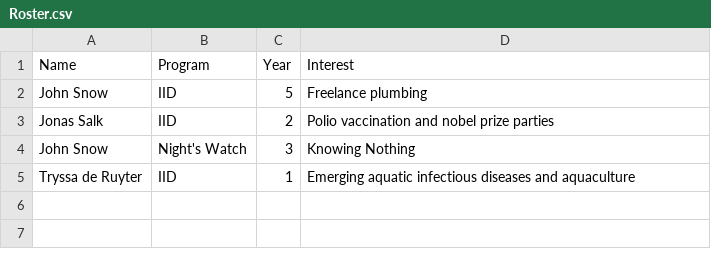
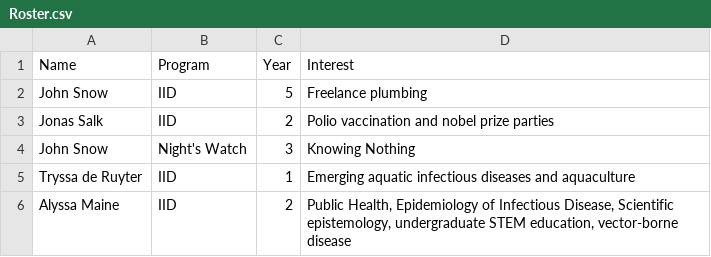
Before and after one commit to marissa-laramie/StatsThinking_2024, a CSV file: Roster.csv, drawn as a sheet.

Commit message:
Added Roster Line

```diff
--- a/Roster.csv
+++ b/Roster.csv
@@ -5 +5,2 @@ John Snow,Night's Watch,3,Knowing Nothing
 Tryssa de Ruyter,IID,1,Emerging aquatic infectious diseases and aquaculture
+Alyssa Maine,IID,2,"Public Health, Epidemiology of Infectious Disease, Scientific epistemology, undergraduate STEM education, vector-borne disease"
```
Also changed, not shown: 1 other file.
